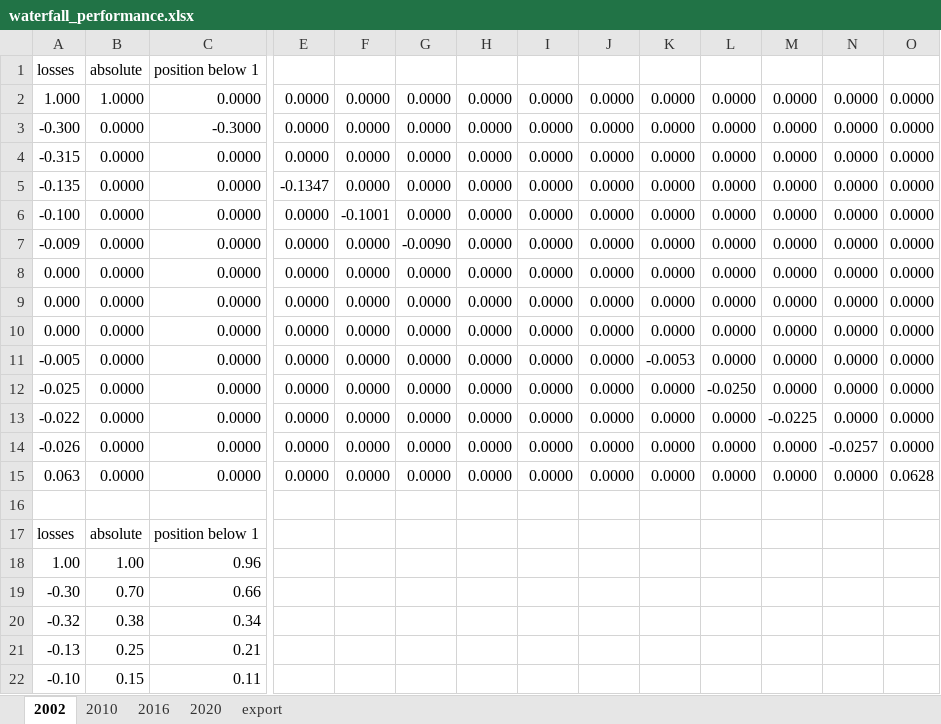
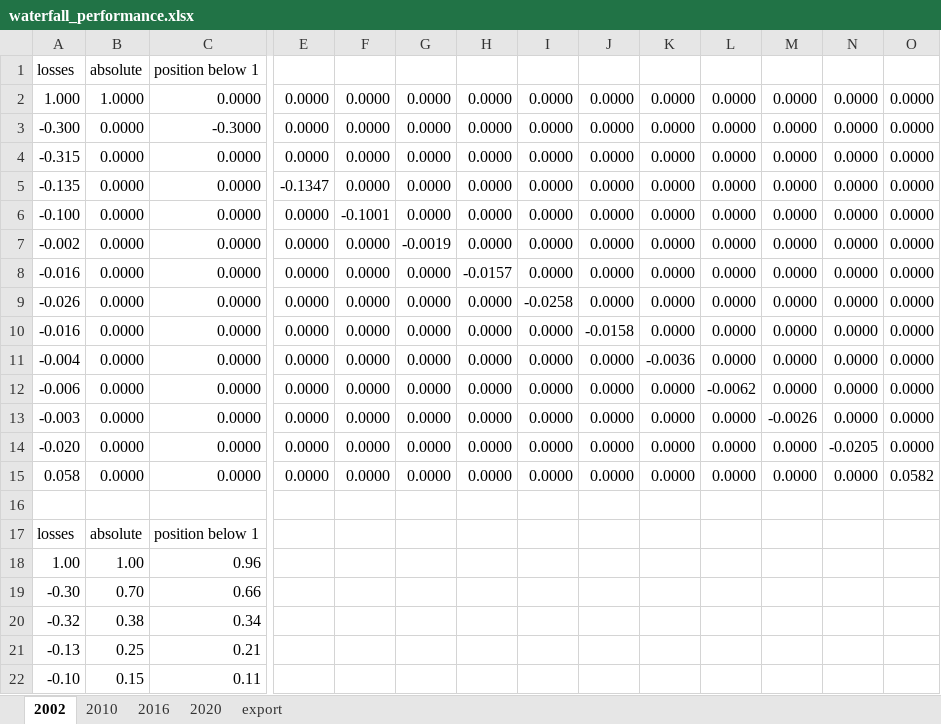
Before and after one commit to michaelweinold/msc_thesis_figures, an Excel workbook: figures/waterfall_performance/data/waterfall_performance.xlsx, sheet 2002, drawn as a sheet; only a part is shown, gaps mark what is left out; values as stored, in another font and other column widths than the file's, no borders; the diff covers the shown part only; the diff names each change by its address in the sheet, - before the commit and + after, or states it on an @@ line.

```diff
--- a/figures/waterfall_performance/data/waterfall_performance.xlsx (sheet 2002)
+++ b/figures/waterfall_performance/data/waterfall_performance.xlsx (sheet 2002)
-A7: -0.009
+A7: -0.002
-G7: -0.0090
+G7: -0.0019
-A8: 0.000
+A8: -0.016
-H8: 0.0000
+H8: -0.0157
-A9: 0.000
+A9: -0.026
-I9: 0.0000
+I9: -0.0258
-A10: 0.000
+A10: -0.016
-J10: 0.0000
+J10: -0.0158
-A11: -0.005
+A11: -0.004
-K11: -0.0053
+K11: -0.0036
-A12: -0.025
+A12: -0.006
-L12: -0.0250
+L12: -0.0062
-A13: -0.022
+A13: -0.003
-M13: -0.0225
+M13: -0.0026
-A14: -0.026
+A14: -0.020
-N14: -0.0257
+N14: -0.0205
-A15: 0.063
+A15: 0.058
-O15: 0.0628
+O15: 0.0582
```
Also changed, not shown: 7 added rows, 7 removed rows and 20 edited cells elsewhere in this sheet, sheet 2010, formulas that keep their value, 8 other files.
